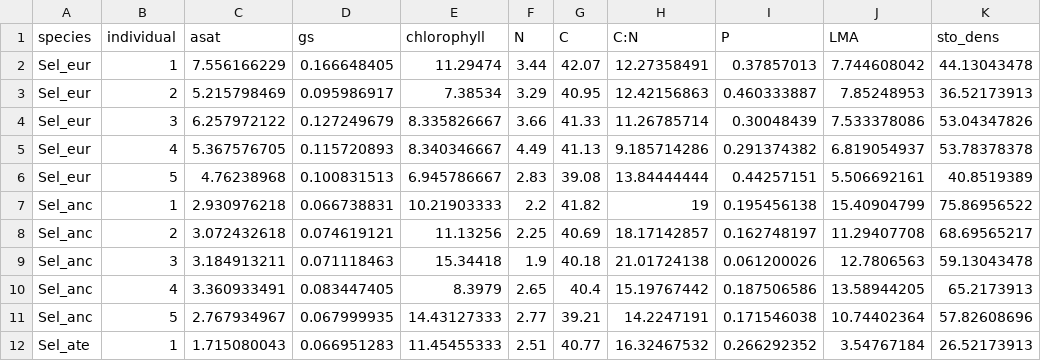
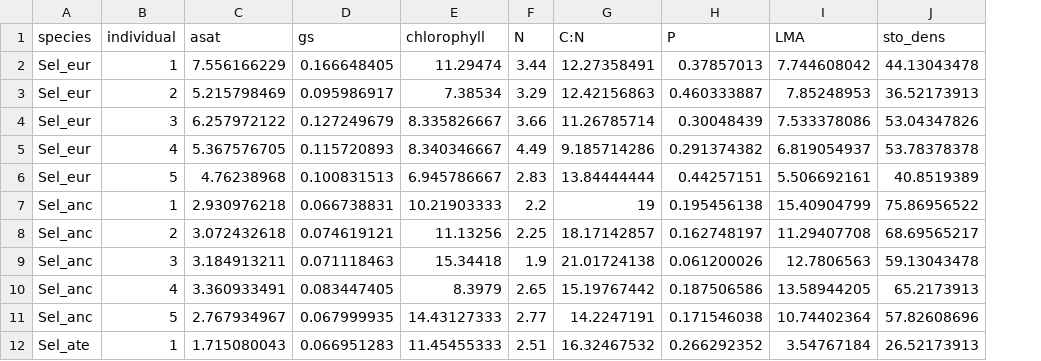
Before and after one commit to CourtneyCampany/selaginella, a CSV file: raw_data/sela_raw.csv, drawn as a sheet; only a part is shown; the diff names each change by its address in the sheet, - before the commit and + after, or states it on an @@ line.

Commit message:
photosynthesis for all sela now at 500, redid pca , no connection with stomata and gas exchange

```diff
--- a/raw_data/sela_raw.csv
+++ b/raw_data/sela_raw.csv
-column G (C), rows 2-12: 42.07 | 40.95 | 41.33 | 41.13 | 39.08 | 41.82 | 40.69 | 40.18 | 40.4 | 39.21 | 40.77
```
Also changed, not shown: raw_data/gas_exchange.csv, 5 other files.
